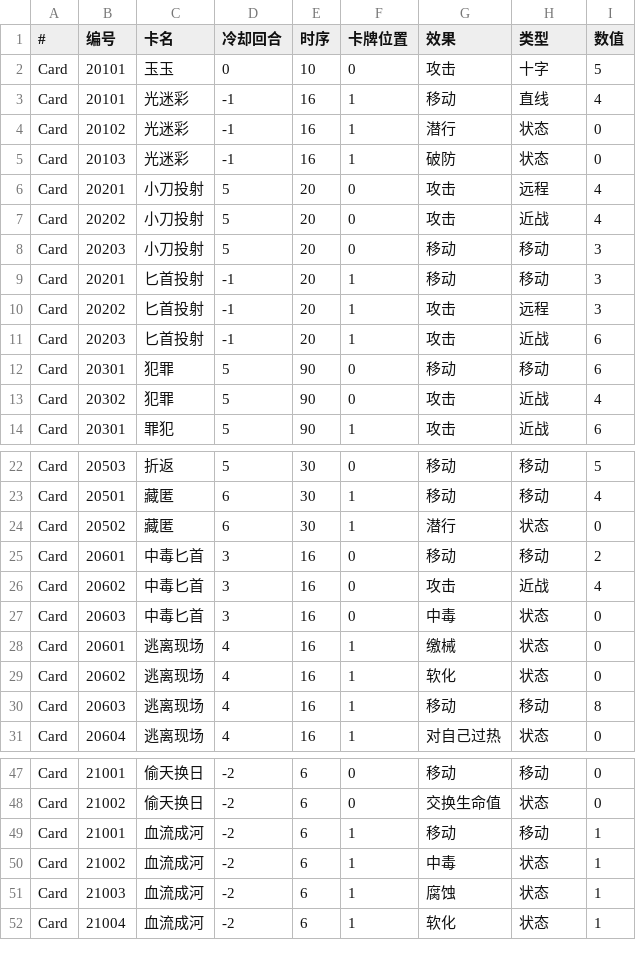
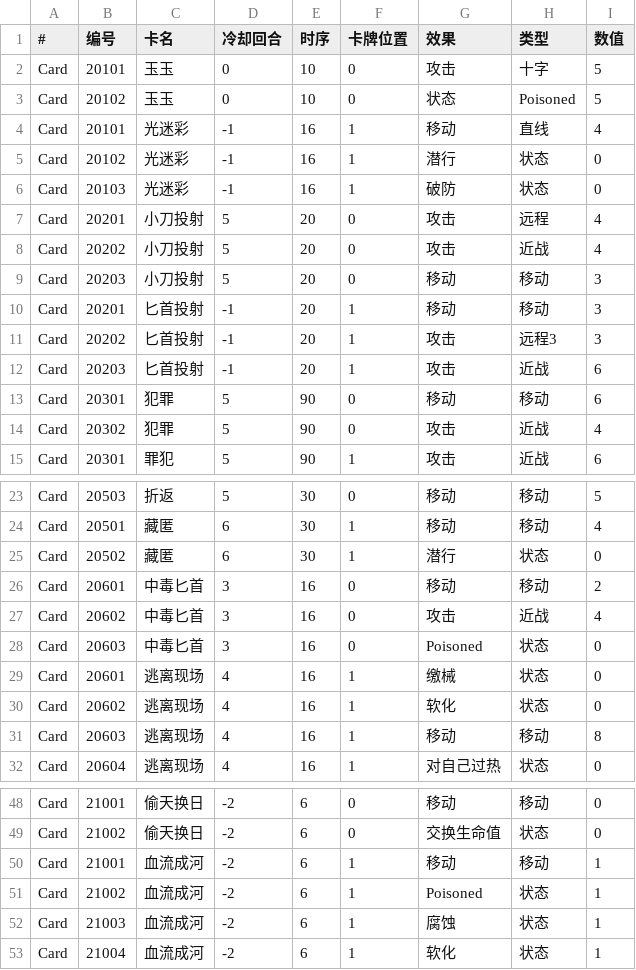
Before and after one commit to Poseidon-1103/-, a CSV file: Violet & Grey/Assets/Resources/CardData.csv, drawn as a sheet; only a part is shown, gaps mark what is left out.

```diff
--- a/Violet & Grey/Assets/Resources/CardData.csv
+++ b/Violet & Grey/Assets/Resources/CardData.csv
@@ -2,2 +2,3 @@
 Card,20101,玉玉,0,10,0,攻击,十字,5
+Card,20102,玉玉,0,10,0,状态,Poisoned,5
 Card,20101,光迷彩,-1,16,1,移动,直线,4
@@ -9,3 +10,3 @@ Card,20203,小刀投射,5,20,0,移动,移动,3
 Card,20201,匕首投射,-1,20,1,移动,移动,3
-Card,20202,匕首投射,-1,20,1,攻击,远程,3
+Card,20202,匕首投射,-1,20,1,攻击,远程3,3
 Card,20203,匕首投射,-1,20,1,攻击,近战,6
@@ -26,3 +27,3 @@ Card,20601,中毒匕首,3,16,0,移动,移动,2
 Card,20602,中毒匕首,3,16,0,攻击,近战,4
-Card,20603,中毒匕首,3,16,0,中毒,状态,0
+Card,20603,中毒匕首,3,16,0,Poisoned,状态,0
 Card,20601,逃离现场,4,16,1,缴械,状态,0
@@ -49,3 +50,3 @@ Card,21002,偷天换日,-2,6,0,交换生命值,状态,0
 Card,21001,血流成河,-2,6,1,移动,移动,1
-Card,21002,血流成河,-2,6,1,中毒,状态,1
+Card,21002,血流成河,-2,6,1,Poisoned,状态,1
 Card,21003,血流成河,-2,6,1,腐蚀,状态,1
```
Also changed, not shown: 11 other files.
